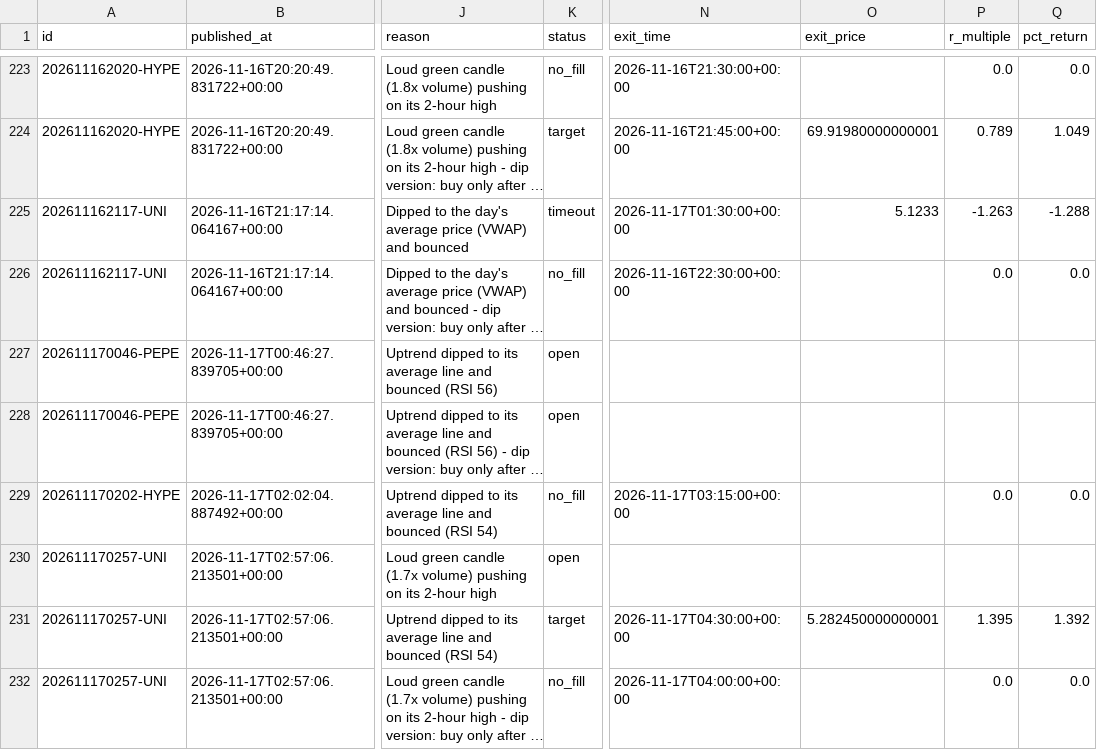
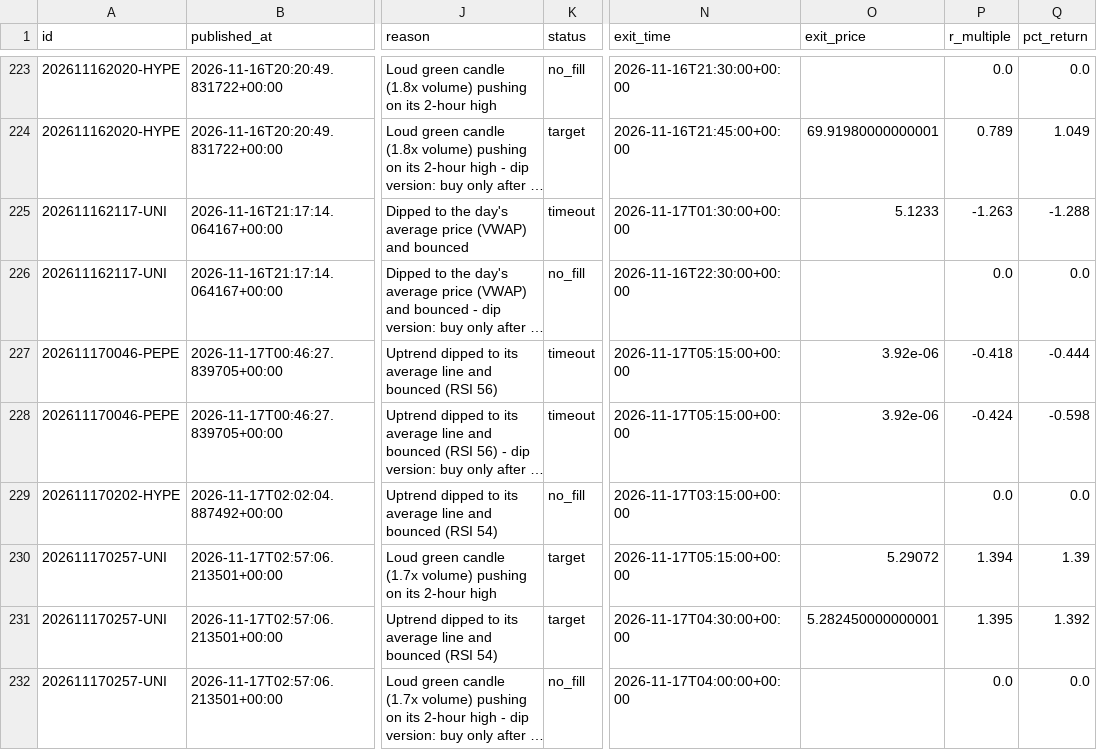
Before and after one commit to tauhid97/Crypto-Boss, a CSV file: data/signals.csv, drawn as a sheet; only a part is shown, gaps mark what is left out; long unchanged cells end in …; the diff names each change by its address in the sheet, - before the commit and + after, or states it on an @@ line.

```diff
--- a/data/signals.csv
+++ b/data/signals.csv
-K227:K228 (status): open
+K227:K228 (status): timeout
-N227:N228 (exit_time): (empty)
+N227:N228 (exit_time): 2026-11-17T05:15:00+00:00
-O227:O228 (exit_price): (empty)
+O227:O228 (exit_price): 3.92e-06
-P227 (r_multiple): (empty)
+P227 (r_multiple): -0.418
-Q227 (pct_return): (empty)
+Q227 (pct_return): -0.444
-P228 (r_multiple): (empty)
+P228 (r_multiple): -0.424
-Q228 (pct_return): (empty)
+Q228 (pct_return): -0.598
-K230 (status): open
+K230 (status): target
-N230 (exit_time): (empty)
+N230 (exit_time): 2026-11-17T05:15:00+00:00
-O230 (exit_price): (empty)
+O230 (exit_price): 5.29072
-P230 (r_multiple): (empty)
+P230 (r_multiple): 1.394
-Q230 (pct_return): (empty)
+Q230 (pct_return): 1.39
```
Also changed, not shown: 1 other file.
